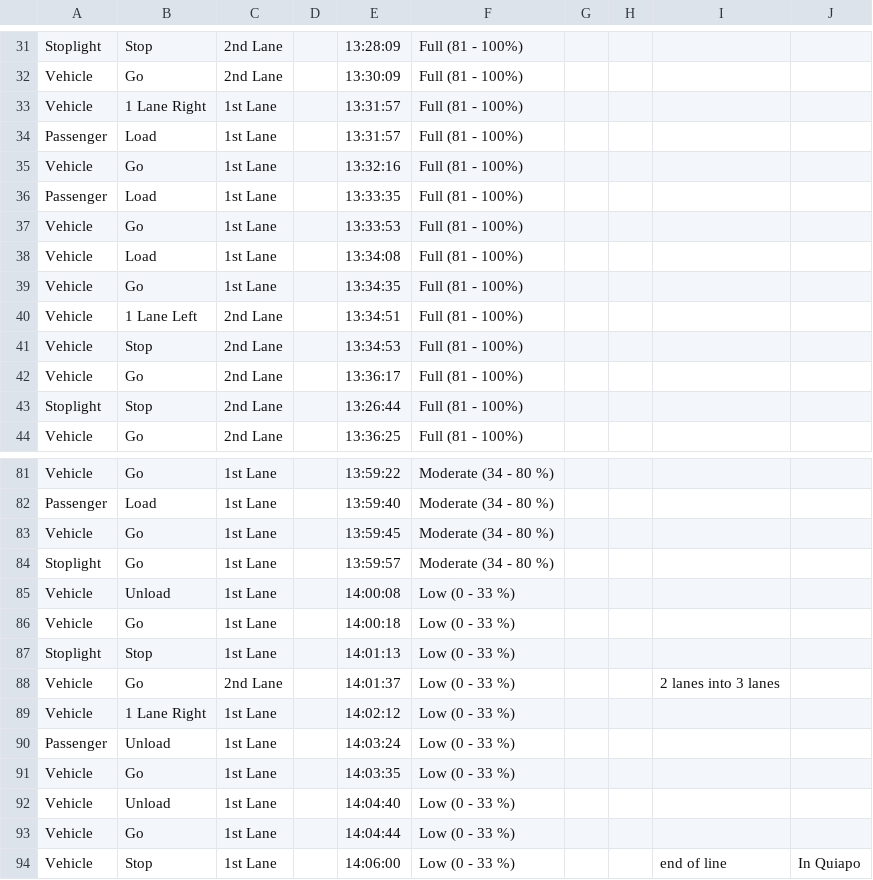
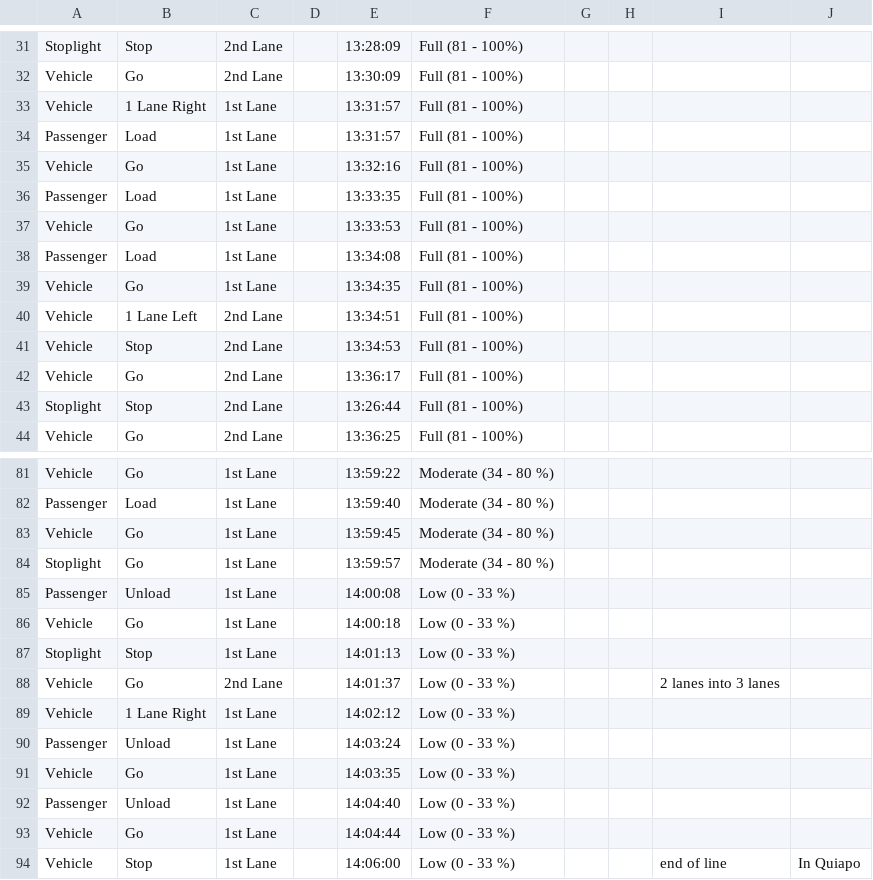
Before and after one commit to AureliusLim/Modeling-CO2-emissions, a CSV file: hmmdata/trad 4 - 11am - 2pm.csv, drawn as a sheet; only a part is shown, gaps mark what is left out.

```diff
--- a/hmmdata/trad 4 - 11am - 2pm.csv
+++ b/hmmdata/trad 4 - 11am - 2pm.csv
@@ -37,3 +37,3 @@ Passenger,Load,1st Lane,,13:33:35,Full (81 - 100%),,,,
 Vehicle,Go,1st Lane,,13:33:53,Full (81 - 100%),,,,
-Vehicle,Load,1st Lane,,13:34:08,Full (81 - 100%),,,,
+Passenger,Load,1st Lane,,13:34:08,Full (81 - 100%),,,,
 Vehicle,Go,1st Lane,,13:34:35,Full (81 - 100%),,,,
@@ -84,3 +84,3 @@ Vehicle,Go,1st Lane,,13:59:45,Moderate (34 - 80 %),,,,
 Stoplight,Go,1st Lane,,13:59:57,Moderate (34 - 80 %),,,,
-Vehicle,Unload,1st Lane,,14:00:08,Low (0 - 33 %),,,,
+Passenger,Unload,1st Lane,,14:00:08,Low (0 - 33 %),,,,
 Vehicle,Go,1st Lane,,14:00:18,Low (0 - 33 %),,,,
@@ -91,3 +91,3 @@ Passenger,Unload,1st Lane,,14:03:24,Low (0 - 33 %),,,,
 Vehicle,Go,1st Lane,,14:03:35,Low (0 - 33 %),,,,
-Vehicle,Unload,1st Lane,,14:04:40,Low (0 - 33 %),,,,
+Passenger,Unload,1st Lane,,14:04:40,Low (0 - 33 %),,,,
 Vehicle,Go,1st Lane,,14:04:44,Low (0 - 33 %),,,,
```
Also changed, not shown: combined_data.csv, hmmdata/trad 5 - 3pm - 6pm.csv, 40 other files.
